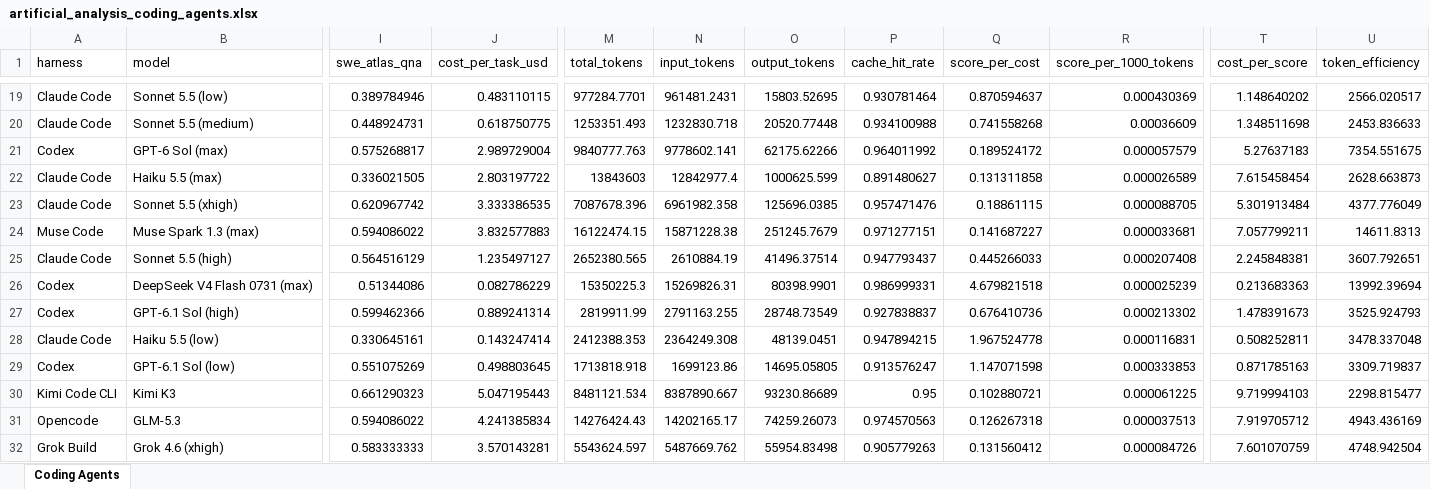
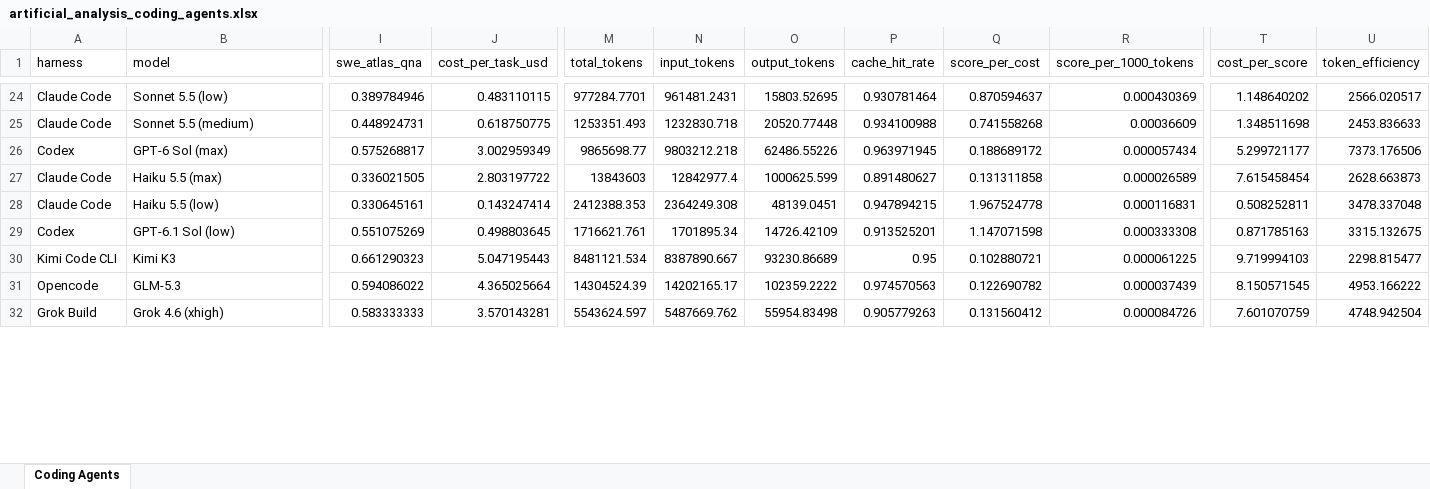
Before and after one commit to ons96/coding-agents-leaderboard, an Excel workbook: data/artificial_analysis_coding_agents.xlsx, sheet Coding Agents, drawn as a sheet; only a part is shown, gaps mark what is left out; values as stored, in another font and other column widths than the file's, no borders; removed rows and columns are numbered as before the commit, all else as after; rows hold the shown columns only; the diff covers the shown part only; the diff names each change by its address in the sheet, - before the commit and + after, or states it on an @@ line.

```diff
--- a/data/artificial_analysis_coding_agents.xlsx (sheet Coding Agents)
+++ b/data/artificial_analysis_coding_agents.xlsx (sheet Coding Agents)
-J26 (cost_per_task_usd): 2.989729004
+J26 (cost_per_task_usd): 3.002959349
-M26 (total_tokens): 9840777.763
+M26 (total_tokens): 9865698.77
-N26 (input_tokens): 9778602.141
+N26 (input_tokens): 9803212.218
-O26 (output_tokens): 62175.62266
+O26 (output_tokens): 62486.55226
-P26 (cache_hit_rate): 0.964011992
+P26 (cache_hit_rate): 0.963971945
-Q26 (score_per_cost): 0.189524172
+Q26 (score_per_cost): 0.188689172
-R26 (score_per_1000_tokens): 0.000057579
+R26 (score_per_1000_tokens): 0.000057434
-T26 (cost_per_score): 5.27637183
+T26 (cost_per_score): 5.299721177
-U26 (token_efficiency): 7354.551675
+U26 (token_efficiency): 7373.176506
@@ row 23 moved to row 6: Claude Code @@
-row 24: Muse Code | Muse Spark 1.3 (max) | 0.594086022 | 3.832577883 | 16122474.15 | 15871228.38 | 251245.7679 | 0.971277151 | 0.141687227 | 0.000033681 | 7.057799211 | 14611.8313
@@ row 25 moved to row 4: Claude Code @@
-row 26: Codex | DeepSeek V4 Flash 0731 (max) | 0.51344086 | 0.082786229 | 15350225.3 | 15269826.31 | 80398.9901 | 0.986999331 | 4.679821518 | 0.000025239 | 0.213683363 | 13992.39694
-row 27: Codex | GPT-6.1 Sol (high) | 0.599462366 | 0.889241314 | 2819911.99 | 2791163.255 | 28748.73549 | 0.927838837 | 0.676410736 | 0.000213302 | 1.478391673 | 3525.924793
-M29 (total_tokens): 1713818.918
+M29 (total_tokens): 1716621.761
-N29 (input_tokens): 1699123.86
+N29 (input_tokens): 1701895.34
-O29 (output_tokens): 14695.05805
+O29 (output_tokens): 14726.42109
-P29 (cache_hit_rate): 0.913576247
+P29 (cache_hit_rate): 0.913525201
-R29 (score_per_1000_tokens): 0.000333853
+R29 (score_per_1000_tokens): 0.000333308
-U29 (token_efficiency): 3309.719837
+U29 (token_efficiency): 3315.132675
-J31 (cost_per_task_usd): 4.241385834
+J31 (cost_per_task_usd): 4.365025664
-M31 (total_tokens): 14276424.43
+M31 (total_tokens): 14304524.39
-O31 (output_tokens): 74259.26073
+O31 (output_tokens): 102359.2222
-Q31 (score_per_cost): 0.126267318
+Q31 (score_per_cost): 0.122690782
-R31 (score_per_1000_tokens): 0.000037513
+R31 (score_per_1000_tokens): 0.000037439
-T31 (cost_per_score): 7.919705712
+T31 (cost_per_score): 8.150571545
-U31 (token_efficiency): 4943.436169
+U31 (token_efficiency): 4953.166222
```
Also changed, not shown: 4 added rows, 1 removed row, 1 moved row and 62 edited cells elsewhere in this sheet, data/artificial_analysis_agentic_models.xlsx, 16 other files.
